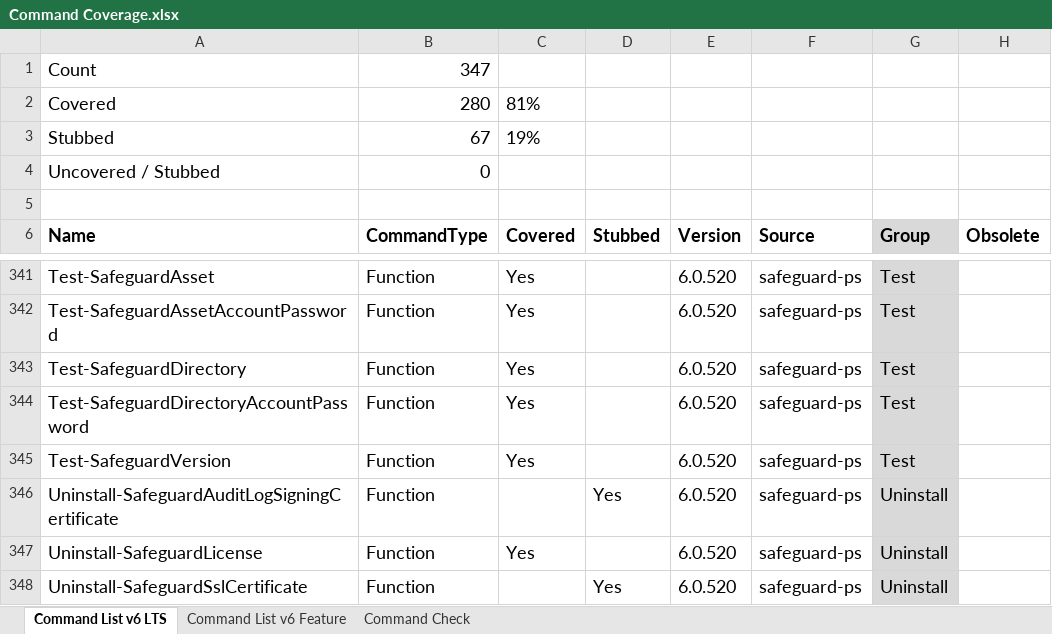
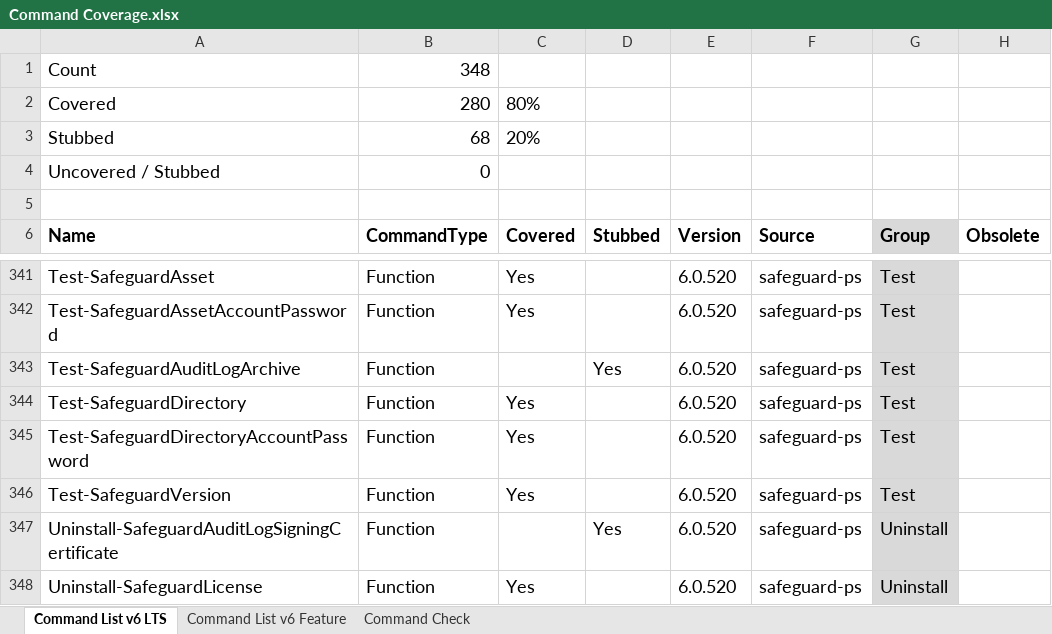
Before and after one commit to JeffHarkavy/SafeguardCmdletTesting, an Excel workbook: Command Coverage.xlsx, sheet Command List v6 LTS, drawn as a sheet; only a part is shown, gaps mark what is left out; the shorter side is filled out with more unchanged rows; values as stored, in another font and other column widths than the file's, no borders; charts and pictures not drawn; the diff names each change by its address in the sheet, - before the commit and + after, or states it on an @@ line.

Commit message:
added a missing one I found

```diff
--- a/Command Coverage.xlsx (sheet Command List v6 LTS)
+++ b/Command Coverage.xlsx (sheet Command List v6 LTS)
-B1 (CommandType): 347
+B1 (CommandType): 348
-C2 (Covered): 81%
+C2 (Covered): 80%
-B3 (CommandType): 67
+B3 (CommandType): 68
-C3 (Covered): 19%
+C3 (Covered): 20%
+row 343: Test-SafeguardAuditLogArchive | Function |  | Yes | 6.0.520 | safeguard-ps | Test
```
Also changed, not shown: sheet Command List v6 Feature, sheet Command Check, formulas that keep their value.
